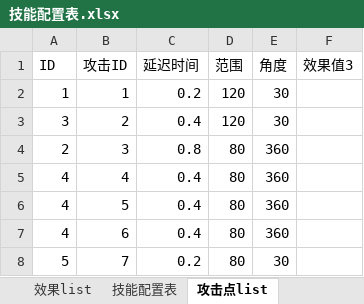
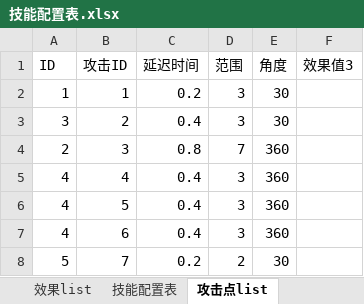
Before and after one commit to 15838073269/TitanSiege, an Excel workbook: TitanSiege/Data/Excel/技能配置表.xlsx, sheet 攻击点list, drawn as a sheet; values as stored, in another font and other column widths than the file's, no borders; the diff names each change by its address in the sheet, - before the commit and + after, or states it on an @@ line.

```diff
--- a/TitanSiege/Data/Excel/技能配置表.xlsx (sheet 攻击点list)
+++ b/TitanSiege/Data/Excel/技能配置表.xlsx (sheet 攻击点list)
-D2:D3 (范围): 120
+D2:D3 (范围): 3
-D4 (范围): 80
+D4 (范围): 7
-D5:D7 (范围): 80
+D5:D7 (范围): 3
-D8 (范围): 80
+D8 (范围): 2
```
Also changed, not shown: sheet 技能配置表, 12 other files.
